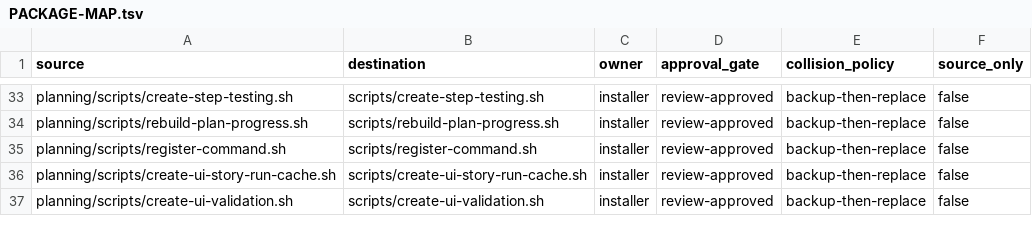
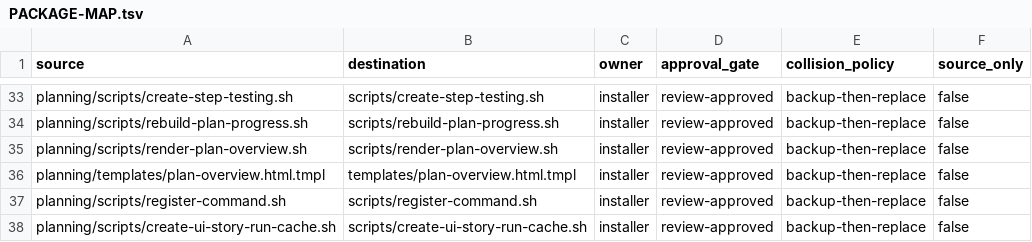
Before and after one commit to tschallacka/ai-skills, a TSV file: planning/PACKAGE-MAP.tsv, drawn as a sheet; only a part is shown, gaps mark what is left out; the shorter side is filled out with more unchanged rows; the diff names each change by its address in the sheet, - before the commit and + after, or states it on an @@ line.

Commit message:
planning: register the overview renderer and pin it with a test
The dashboard ships: script and template registered in the manifest,
map and skill_files prod arm; the regression test joins the dev arm;
install.sh rebuilt. SKILL.md's command index gains the one-line route
so executors can find the helper, and REVIEWER.md is regenerated for
the projection hash.

test-plan-overview.sh pins byte-determinism under OVERVIEW_NOW, full
self-containment (no external src/href/url, zero unsubstituted
tokens), the planning -> implementation -> delivered state machine
driven through the real review gate and update-step.sh, header-row
exclusion from counts, chart structure from real history cycles,
narration content, --refresh plumbing and both refusals.

```diff
--- a/planning/PACKAGE-MAP.tsv
+++ b/planning/PACKAGE-MAP.tsv
+row 35: planning/scripts/render-plan-overview.sh | scripts/render-plan-overview.sh | installer | review-approved | backup-then-replace | false
+row 36: planning/templates/plan-overview.html.tmpl | templates/plan-overview.html.tmpl | installer | review-approved | backup-then-replace | false
```
Also changed, not shown: 6 other files.
